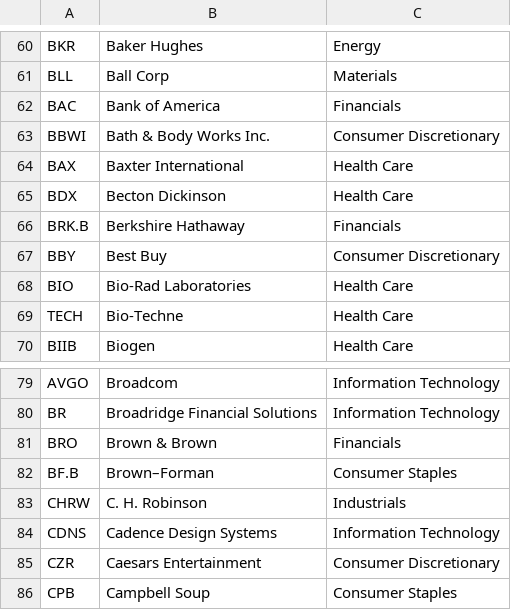
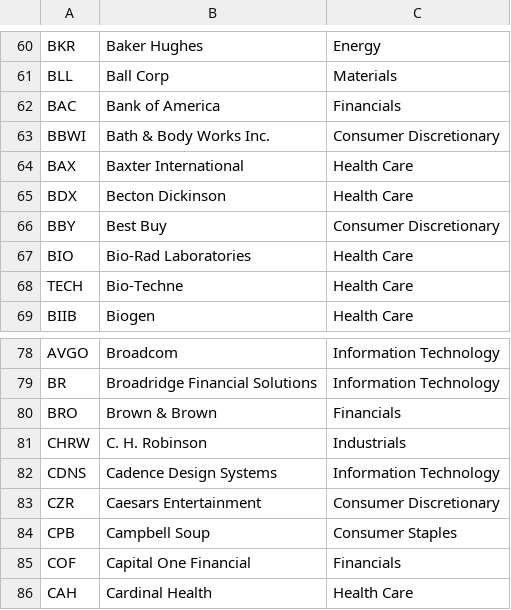
Before and after one commit to jdriscoll98/trading, a CSV file: constituents.csv, drawn as a sheet; only a part is shown, gaps mark what is left out; the shorter side is filled out with more unchanged rows.

```diff
--- a/constituents.csv
+++ b/constituents.csv
@@ -65,3 +65,2 @@ BAX,Baxter International,Health Care
 BDX,Becton Dickinson,Health Care
-BRK.B,Berkshire Hathaway,Financials
 BBY,Best Buy,Consumer Discretionary
@@ -81,3 +80,2 @@ BR,Broadridge Financial Solutions,Information Technology
 BRO,Brown & Brown,Financials
-BF.B,Brown–Forman,Consumer Staples
 CHRW,C. H. Robinson,Industrials
```
Also changed, not shown: 3 other files.
